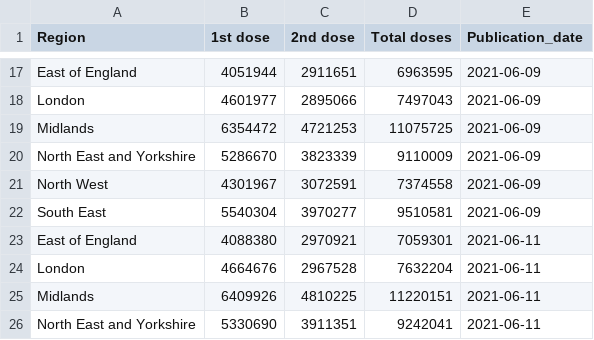
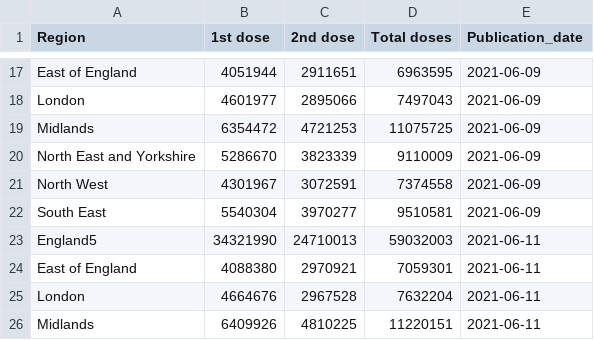
Before and after one commit to externality44/Automate-vaccine-briefing, a CSV file: data/eng_vaccine.csv, drawn as a sheet; only a part is shown, gaps mark what is left out; the shorter side is filled out with more unchanged rows; the diff names each change by its address in the sheet, - before the commit and + after, or states it on an @@ line.

Commit message:
Update eng_vaccine.csv

```diff
--- a/data/eng_vaccine.csv
+++ b/data/eng_vaccine.csv
+row 23: England5 | 34321990 | 24710013 | 59032003 | 2021-06-11
```
